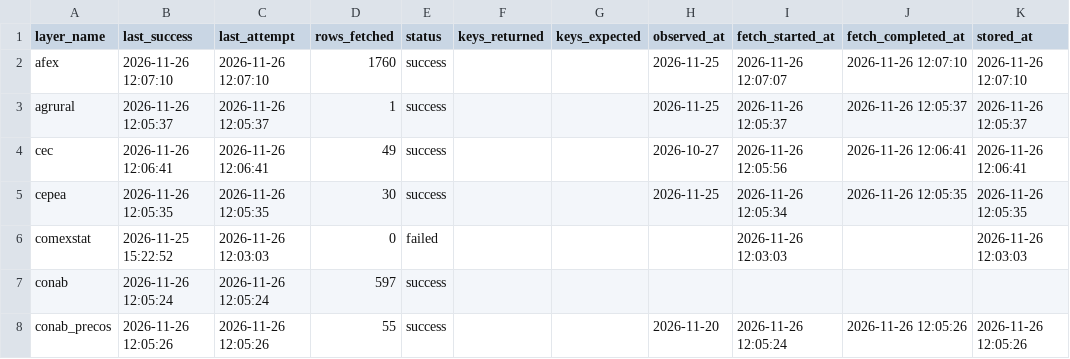
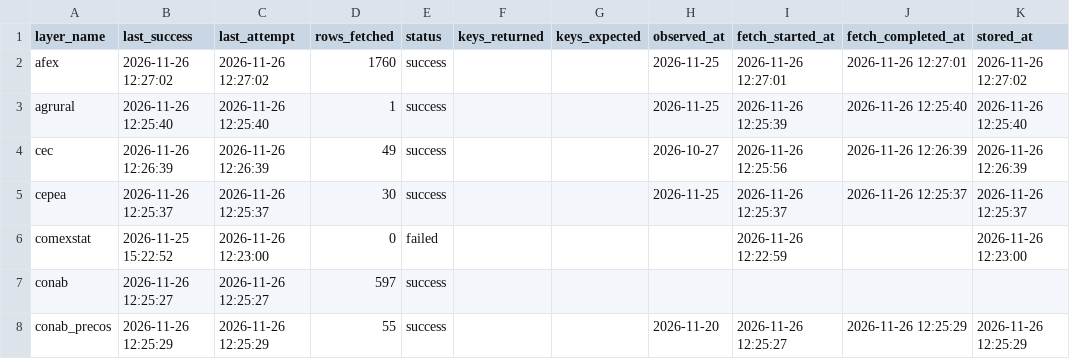
Before and after one commit to philipbergman6-glitch/Mirror-Market, a CSV file: data/history/data_freshness.csv, drawn as a sheet; only a part is shown; the diff covers the shown part only.

```diff
--- a/data/history/data_freshness.csv
+++ b/data/history/data_freshness.csv
@@ -1,8 +1,8 @@
 layer_name,last_success,last_attempt,rows_fetched,status,keys_returned,keys_expected,observed_at,fetch_started_at,fetch_completed_at,stored_at
-afex,2026-11-26 12:07:10,2026-11-26 12:07:10,1760,success,,,2026-11-25,2026-11-26 12:07:07,2026-11-26 12:07:10,2026-11-26 12:07:10
-agrural,2026-11-26 12:05:37,2026-11-26 12:05:37,1,success,,,2026-11-25,2026-11-26 12:05:37,2026-11-26 12:05:37,2026-11-26 12:05:37
-cec,2026-11-26 12:06:41,2026-11-26 12:06:41,49,success,,,2026-10-27,2026-11-26 12:05:56,2026-11-26 12:06:41,2026-11-26 12:06:41
-cepea,2026-11-26 12:05:35,2026-11-26 12:05:35,30,success,,,2026-11-25,2026-11-26 12:05:34,2026-11-26 12:05:35,2026-11-26 12:05:35
-comexstat,2026-11-25 15:22:52,2026-11-26 12:03:03,0,failed,,,,2026-11-26 12:03:03,,2026-11-26 12:03:03
-conab,2026-11-26 12:05:24,2026-11-26 12:05:24,597,success,,,,,,
-conab_precos,2026-11-26 12:05:26,2026-11-26 12:05:26,55,success,,,2026-11-20,2026-11-26 12:05:24,2026-11-26 12:05:26,2026-11-26 12:05:26
+afex,2026-11-26 12:27:02,2026-11-26 12:27:02,1760,success,,,2026-11-25,2026-11-26 12:27:01,2026-11-26 12:27:01,2026-11-26 12:27:02
+agrural,2026-11-26 12:25:40,2026-11-26 12:25:40,1,success,,,2026-11-25,2026-11-26 12:25:39,2026-11-26 12:25:40,2026-11-26 12:25:40
+cec,2026-11-26 12:26:39,2026-11-26 12:26:39,49,success,,,2026-10-27,2026-11-26 12:25:56,2026-11-26 12:26:39,2026-11-26 12:26:39
+cepea,2026-11-26 12:25:37,2026-11-26 12:25:37,30,success,,,2026-11-25,2026-11-26 12:25:37,2026-11-26 12:25:37,2026-11-26 12:25:37
+comexstat,2026-11-25 15:22:52,2026-11-26 12:23:00,0,failed,,,,2026-11-26 12:22:59,,2026-11-26 12:23:00
+conab,2026-11-26 12:25:27,2026-11-26 12:25:27,597,success,,,,,,
+conab_precos,2026-11-26 12:25:29,2026-11-26 12:25:29,55,success,,,2026-11-20,2026-11-26 12:25:27,2026-11-26 12:25:29,2026-11-26 12:25:29
```
Also changed, not shown: 164 edited cells elsewhere in this file, data/history/cyclone_source_status.csv, 3 other files.
